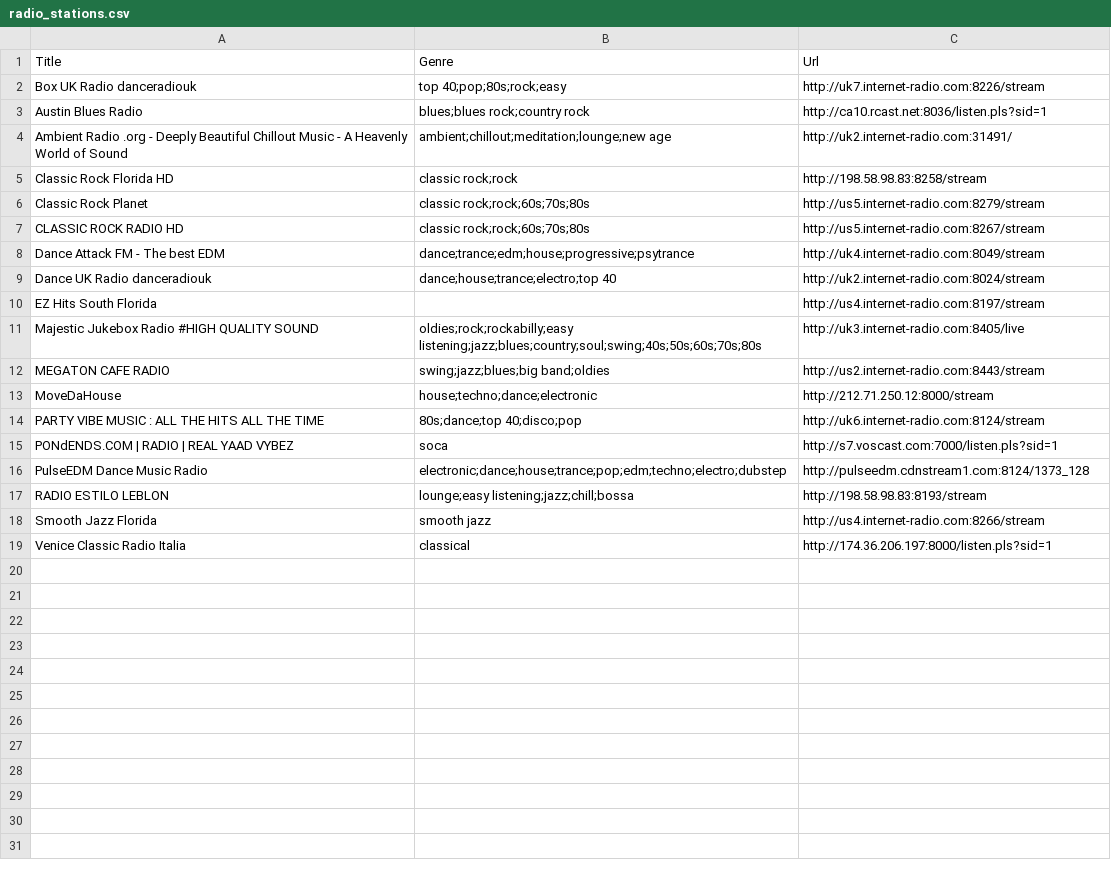
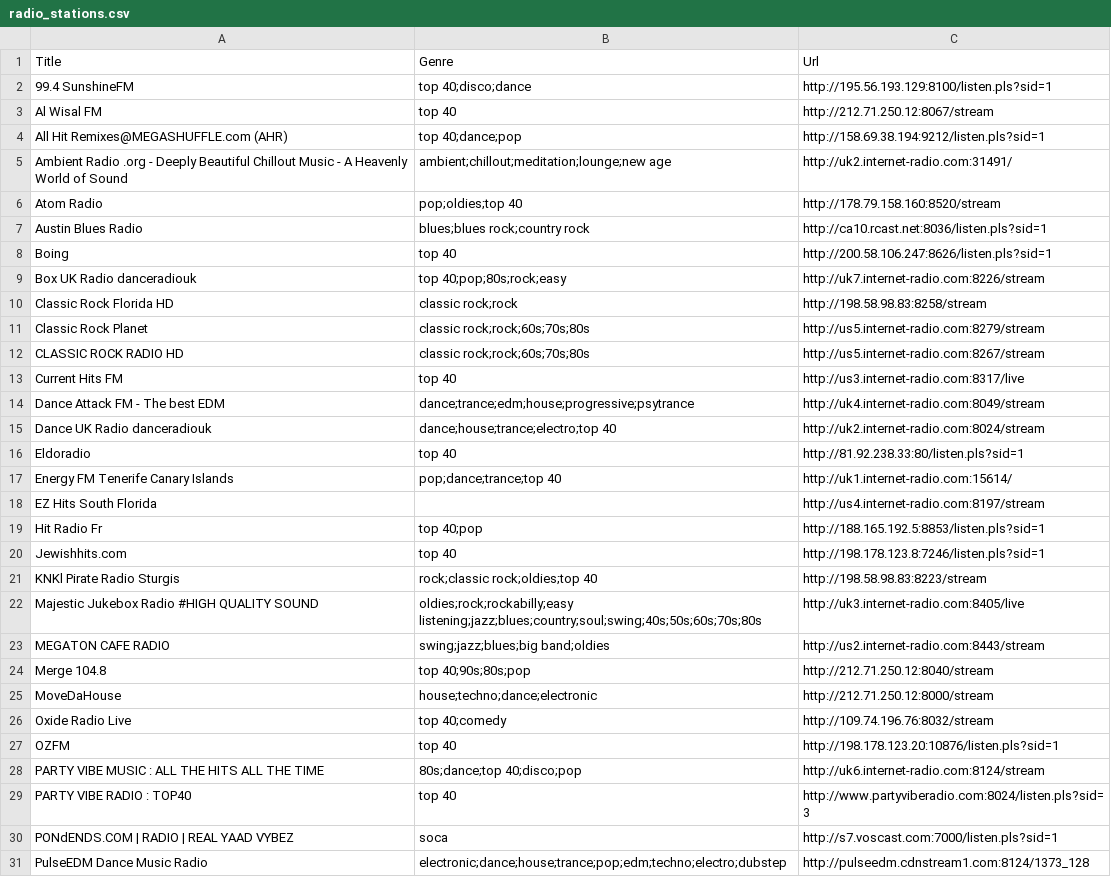
Before and after one commit to aji-app/aji, a CSV file: app/src/main/res/raw/radio_stations.csv, drawn as a sheet; only a part is shown; the shorter side is filled out with more unchanged rows; the diff covers the shown part only.

Commit message:
Radios: - 40+ Radiostationen by default - Filter nach genre

```diff
--- a/app/src/main/res/raw/radio_stations.csv
+++ b/app/src/main/res/raw/radio_stations.csv
@@ -1,5 +1,10 @@
 Title, Genre, Url
+99.4 SunshineFM,top 40;disco;dance,http://195.56.193.129:8100/listen.pls?sid=1
+Al Wisal FM,top 40,http://212.71.250.12:8067/stream
+All Hit Remixes@MEGASHUFFLE.com (AHR),top 40;dance;pop,http://158.69.38.194:9212/listen.pls?sid=1
+Ambient Radio .org - Deeply Beautiful Chillout Music - A Heavenly World of Sound,ambient;chillout;meditation;lounge;new age,http://uk2.internet-radio.com:31491/
+Atom Radio,pop;oldies;top 40,http://178.79.158.160:8520/stream
+Austin Blues Radio,blues;blues rock;country rock,http://ca10.rcast.net:8036/listen.pls?sid=1
+Boing,top 40,http://200.58.106.247:8626/listen.pls?sid=1
 Box UK Radio danceradiouk,top 40;pop;80s;rock;easy,http://uk7.internet-radio.com:8226/stream
-Austin Blues Radio,blues;blues rock;country rock,http://ca10.rcast.net:8036/listen.pls?sid=1
-Ambient Radio .org - Deeply Beautiful Chillout Music - A Heavenly World of Sound,ambient;chillout;meditation;lounge;new age,http://uk2.internet-radio.com:31491/
 Classic Rock Florida HD,classic rock;rock,http://198.58.98.83:8258/stream
@@ -7,9 +12,19 @@ Classic Rock Planet ,classic rock;rock;60s;70s;80s,http://us5.internet-radio.com
 CLASSIC ROCK RADIO  HD,classic rock;rock;60s;70s;80s,http://us5.internet-radio.com:8267/stream
+Current Hits FM,top 40,http://us3.internet-radio.com:8317/live
 Dance Attack FM - The best EDM,dance;trance;edm;house;progressive;psytrance,http://uk4.internet-radio.com:8049/stream
 Dance UK Radio danceradiouk,dance;house;trance;electro;top 40,http://uk2.internet-radio.com:8024/stream
+Eldoradio,top 40,http://81.92.238.33:80/listen.pls?sid=1
+Energy FM Tenerife Canary Islands,pop;dance;trance;top 40,http://uk1.internet-radio.com:15614/
 EZ Hits South Florida,,http://us4.internet-radio.com:8197/stream
+Hit Radio Fr,top 40;pop,http://188.165.192.5:8853/listen.pls?sid=1
+Jewishhits.com,top 40,http://198.178.123.8:7246/listen.pls?sid=1
+KNKl Pirate Radio Sturgis,rock;classic rock;oldies;top 40,http://198.58.98.83:8223/stream
 Majestic Jukebox Radio #HIGH QUALITY SOUND,oldies;rock;rockabilly;easy listening;jazz;blues;country;soul;swing;40s;50s;60s;70s;80s,http://uk3.internet-radio.com:8405/live
 MEGATON CAFE RADIO,swing;jazz;blues;big band;oldies,http://us2.internet-radio.com:8443/stream
+Merge 104.8,top 40;90s;80s;pop,http://212.71.250.12:8040/stream
 MoveDaHouse,house;techno;dance;electronic,http://212.71.250.12:8000/stream
+Oxide Radio Live,top 40;comedy,http://109.74.196.76:8032/stream
+OZFM,top 40,http://198.178.123.20:10876/listen.pls?sid=1
 PARTY VIBE MUSIC : ALL THE HITS ALL THE TIME,80s;dance;top 40;disco;pop,http://uk6.internet-radio.com:8124/stream
+PARTY VIBE RADIO : TOP40,top 40,http://www.partyviberadio.com:8024/listen.pls?sid=3
 PONdENDS.COM | RADIO | REAL YAAD VYBEZ,soca,http://s7.voscast.com:7000/listen.pls?sid=1
```
Also changed, not shown: 15 added rows elsewhere in this file, 1 other file.
